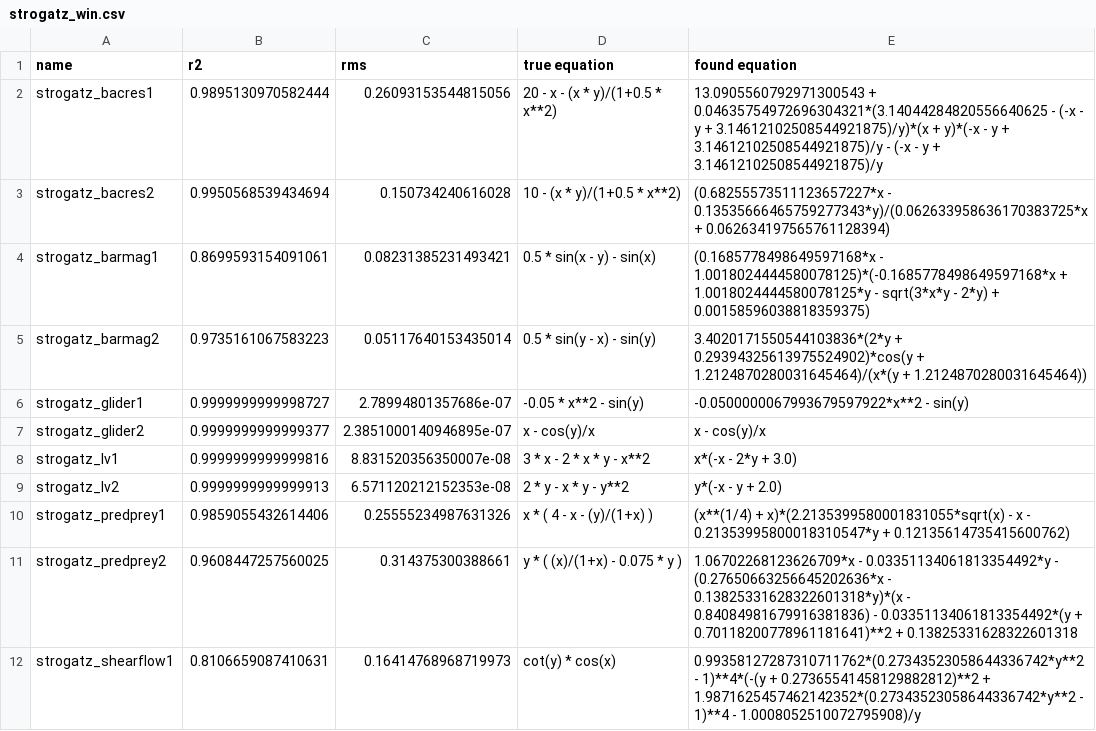
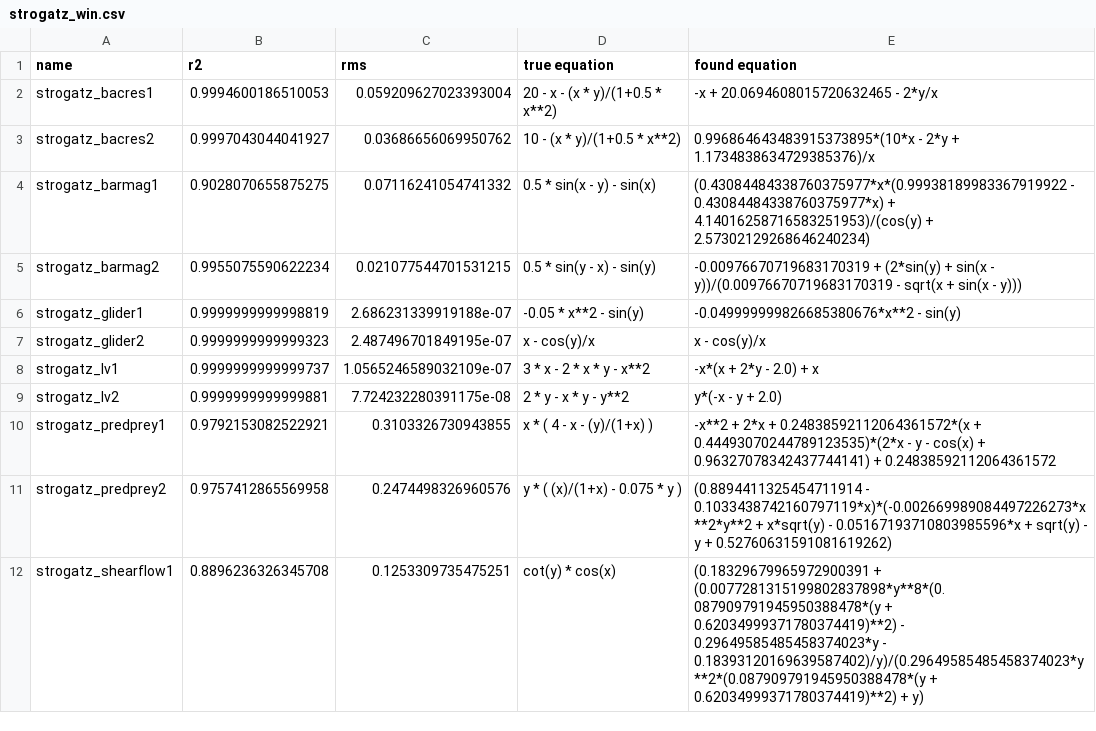
Before and after one commit to janoPig/HROCH, a CSV file: ci-test/results/strogatz_win.csv, drawn as a sheet; only a part is shown; the diff covers the shown part only.

Commit message:
Commit from GitHub Actions (Strogatz - windows)

```diff
--- a/ci-test/results/strogatz_win.csv
+++ b/ci-test/results/strogatz_win.csv
@@ -1,12 +1,12 @@
 name,r2,rms,true equation,found equation
-strogatz_bacres1,0.9895130970582444,0.26093153544815056, 20 - x - (x * y)/(1+0.5 * x**2),13.0905560792971300543 + 0.04635754972696304321*(3.14044284820556640625 - (-x - y + 3.14612102508544921875)/y)*(x + y)*(-x - y + 3.14612102508544921875)/y - (-x - y + 3.14612102508544921875)/y
-strogatz_bacres2,0.9950568539434694,0.150734240616028, 10 - (x * y)/(1+0.5 * x**2),(0.68255573511123657227*x - 0.13535666465759277343*y)/(0.062633958636170383725*x + 0.062634197565761128394)
-strogatz_barmag1,0.8699593154091061,0.08231385231493421, 0.5 * sin(x - y) - sin(x),(0.1685778498649597168*x - 1.0018024444580078125)*(-0.1685778498649597168*x + 1.0018024444580078125*y - sqrt(3*x*y - 2*y) + 0.00158596038818359375)
-strogatz_barmag2,0.9735161067583223,0.05117640153435014, 0.5 * sin(y - x) - sin(y),3.4020171550544103836*(2*y + 0.29394325613975524902)*cos(y + 1.2124870280031645464)/(x*(y + 1.2124870280031645464))
-strogatz_glider1,0.9999999999998727,2.78994801357686e-07, -0.05 * x**2 - sin(y),-0.0500000067993679597922*x**2 - sin(y)
-strogatz_glider2,0.9999999999999377,2.3851000140946895e-07, x - cos(y)/x,x - cos(y)/x
-strogatz_lv1,0.9999999999999816,8.831520356350007e-08, 3  * x - 2  * x * y - x**2,x*(-x - 2*y + 3.0)
-strogatz_lv2,0.9999999999999913,6.571120212152353e-08, 2 * y - x * y - y**2,y*(-x - y + 2.0)
-strogatz_predprey1,0.9859055432614406,0.25555234987631326, x  * ( 4 - x - (y)/(1+x) ),(x**(1/4) + x)*(2.2135399580001831055*sqrt(x) - x - 0.21353995800018310547*y + 0.12135614735415600762)
-strogatz_predprey2,0.9608447257560025,0.314375300388661, y * ( (x)/(1+x) - 0.075 * y ),1.06702268123626709*x - 0.03351134061813354492*y - (0.27650663256645202636*x - 0.13825331628322601318*y)*(x - 0.84084981679916381836) - 0.03351134061813354492*(y + 0.70118200778961181641)**2 + 0.13825331628322601318
-strogatz_shearflow1,0.8106659087410631,0.16414768968719973, cot(y) * cos(x),0.99358127287310711762*(0.27343523058644336742*y**2 - 1)**4*(-(y + 0.27365541458129882812)**2 + 1.9871625457462142352*(0.27343523058644336742*y**2 - 1)**4 - 1.0008052510072795908)/y
+strogatz_bacres1,0.9994600186510053,0.059209627023393004, 20 - x - (x * y)/(1+0.5 * x**2),-x + 20.0694608015720632465 - 2*y/x
+strogatz_bacres2,0.9997043044041927,0.03686656069950762, 10 - (x * y)/(1+0.5 * x**2),0.996864643483915373895*(10*x - 2*y + 1.1734838634729385376)/x
+strogatz_barmag1,0.9028070655875275,0.07116241054741332, 0.5 * sin(x - y) - sin(x),(0.43084484338760375977*x*(0.99938189983367919922 - 0.43084484338760375977*x) + 4.14016258716583251953)/(cos(y) + 2.57302129268646240234)
+strogatz_barmag2,0.9955075590622234,0.021077544701531215, 0.5 * sin(y - x) - sin(y),-0.00976670719683170319 + (2*sin(y) + sin(x - y))/(0.00976670719683170319 - sqrt(x + sin(x - y)))
+strogatz_glider1,0.9999999999998819,2.686231339919188e-07, -0.05 * x**2 - sin(y),-0.049999999826685380676*x**2 - sin(y)
+strogatz_glider2,0.9999999999999323,2.487496701849195e-07, x - cos(y)/x,x - cos(y)/x
+strogatz_lv1,0.9999999999999737,1.0565246589032109e-07, 3  * x - 2  * x * y - x**2,-x*(x + 2*y - 2.0) + x
+strogatz_lv2,0.9999999999999881,7.724232280391175e-08, 2 * y - x * y - y**2,y*(-x - y + 2.0)
+strogatz_predprey1,0.9792153082522921,0.3103326730943855, x  * ( 4 - x - (y)/(1+x) ),-x**2 + 2*x + 0.24838592112064361572*(x + 0.44493070244789123535)*(2*x - y - cos(x) + 0.96327078342437744141) + 0.24838592112064361572
+strogatz_predprey2,0.9757412865569958,0.2474498326960576, y * ( (x)/(1+x) - 0.075 * y ),(0.8894411325454711914 - 0.1033438742160797119*x)*(-0.002669989084497226273*x**2*y**2 + x*sqrt(y) - 0.05167193710803985596*x + sqrt(y) - y + 0.52760631591081619262)
+strogatz_shearflow1,0.8896236326345708,0.1253309735475251, cot(y) * cos(x),(0.18329679965972900391 + (0.0077281315199802837898*y**8*(0.087909791945950388478*(y + 0.62034999371780374419)**2) - 0.29649585485458374023*y - 0.18393120169639587402)/y)/(0.29649585485458374023*y**2*(0.087909791945950388478*(y + 0.62034999371780374419)**2) + y)
```
Also changed, not shown: 9 edited cells elsewhere in this file.
